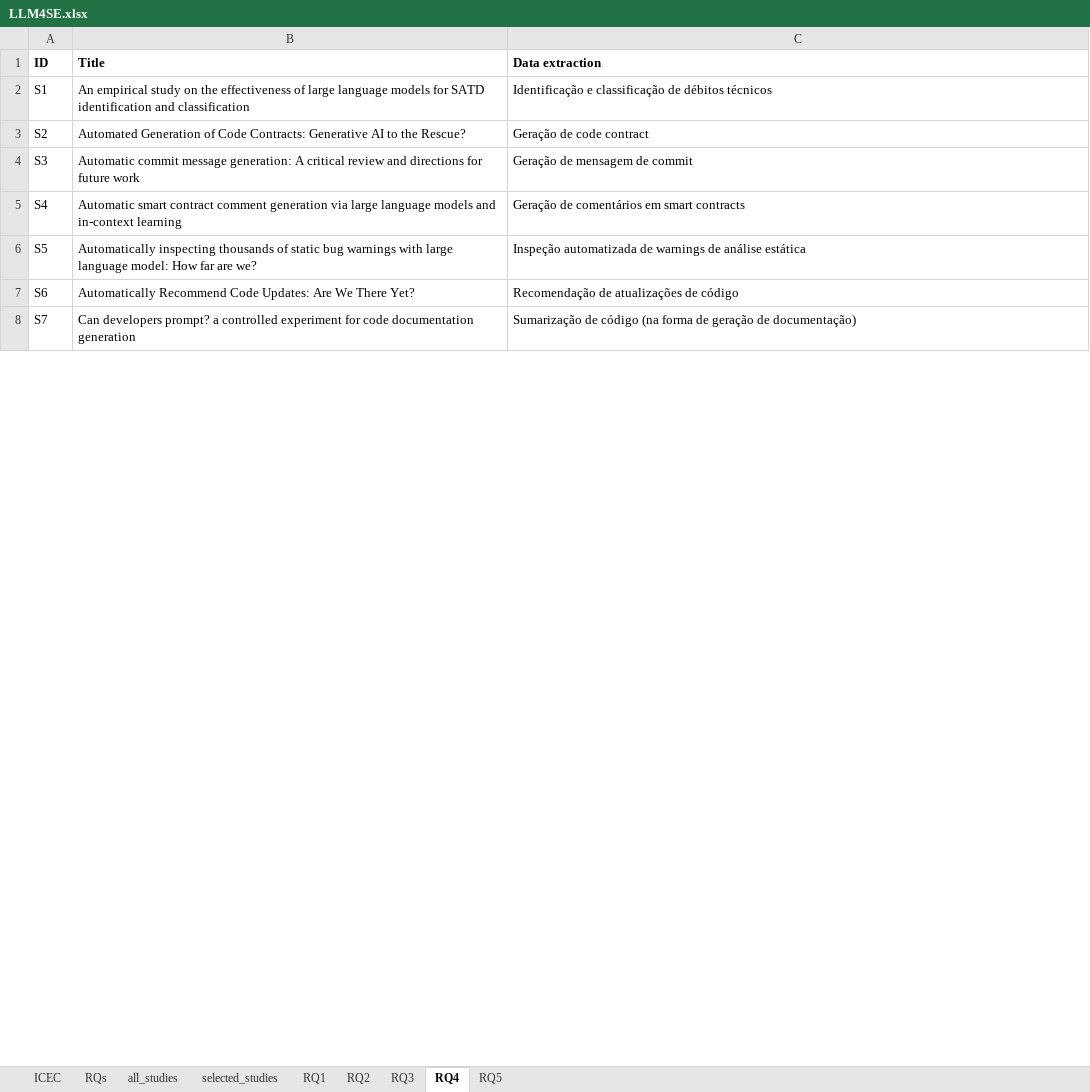
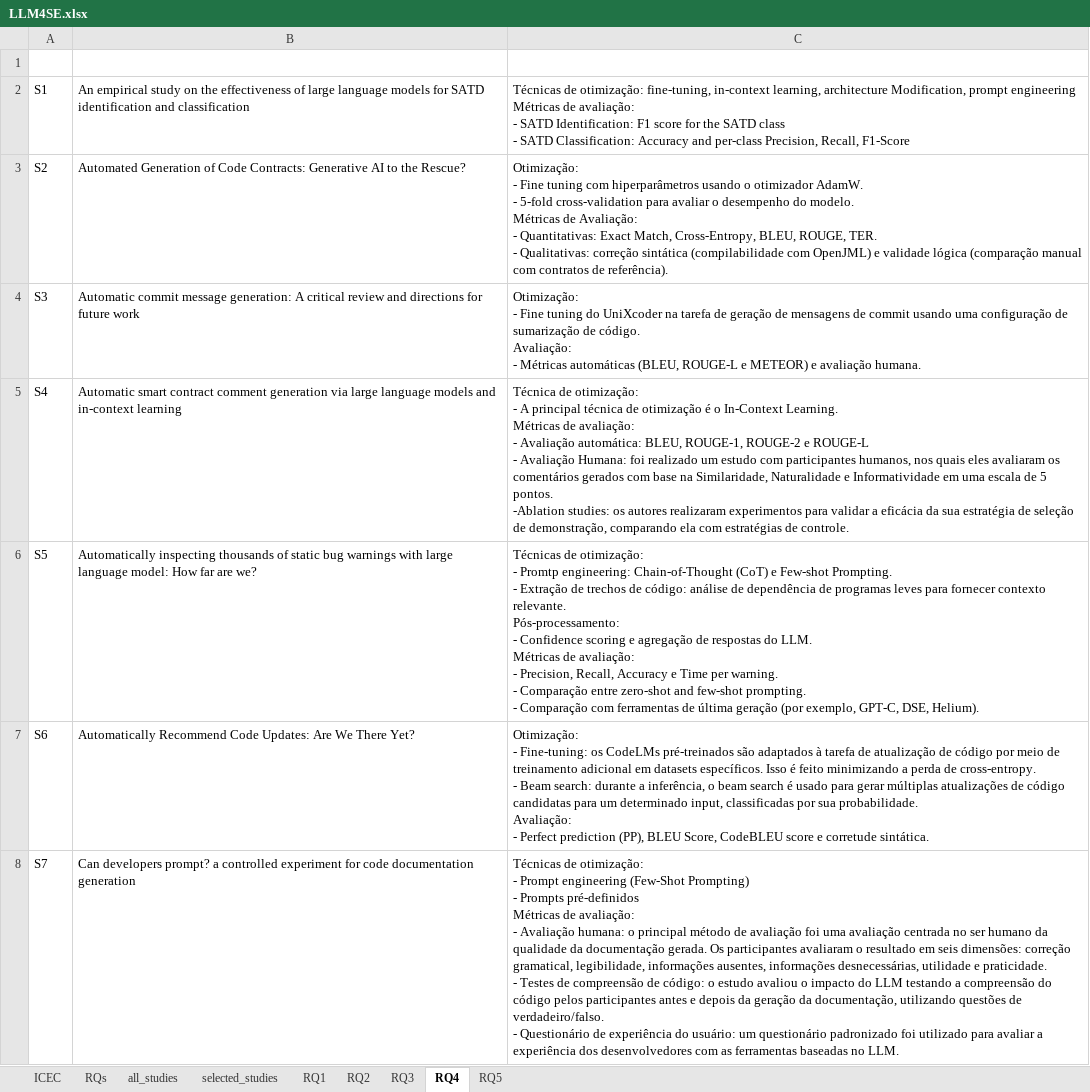
Before and after one commit to aisepucrio/llm4se-snowballing, an Excel workbook: docs/LLM4SE.xlsx, sheet RQ4, drawn as a sheet; only a part is shown; values as stored, in another font and other column widths than the file's, no borders; charts and pictures and table styles not drawn; ↵ is a line break in a cell; the diff covers the shown part only; the diff names each change by its address in the sheet, - before the commit and + after, or states it on an @@ line.

```diff
--- a/docs/LLM4SE.xlsx (sheet RQ4)
+++ b/docs/LLM4SE.xlsx (sheet RQ4)
-A1:C1 text colour: black
+A1:C1 text colour: #FFFFFF
-C2 (Data extraction): Identificação e classificação de débitos técnicos
+C2 (Data extraction): Técnicas de otimização: fine-tuning, in-context learning, architecture Modification, prompt engineering ↵ Métricas de avaliação: ↵ - SATD Identification: F1 score for the SATD class ↵ - SATD Classification: Accuracy and per-class Precision, Recall, F1-Score
-C3 (Data extraction): Geração de code contract
+C3 (Data extraction): Otimização: ↵ - Fine tuning com hiperparâmetros usando o otimizador AdamW. ↵ - 5-fold cross-validation para avaliar o desempenho do modelo. ↵ Métricas de Avaliação: ↵ - Quantitativas: Exact Match, Cross-Entropy, BLEU, ROUGE, TER. ↵ - Qualitativas: correção sintática (compilabilidade com OpenJML) e validade lógica (comparação manual com contratos de referência).
-C4 (Data extraction): Geração de mensagem de commit
+C4 (Data extraction): Otimização: ↵ - Fine tuning do UniXcoder na tarefa de geração de mensagens de commit usando uma configuração de sumarização de código. ↵ Avaliação: ↵ - Métricas automáticas (BLEU, ROUGE-L e METEOR) e avaliação humana.
-C5 (Data extraction): Geração de comentários em smart contracts
+C5 (Data extraction): Técnica de otimização: ↵ - A principal técnica de otimização é o In-Context Learning. ↵ Métricas de avaliação: ↵ - Avaliação automática: BLEU, ROUGE-1, ROUGE-2 e ROUGE-L ↵ - Avaliação Humana: foi realizado um estudo com participantes humanos, nos quais eles avaliaram os comentários gerados com base na Similaridade, Naturalidade e Informatividade em uma escala de 5 pontos. ↵ -Ablation studies: os autores realizaram experimentos para validar a eficácia da sua estratégia de seleção de demonstração, comparando ela com estratégias de controle.
-C6 (Data extraction): Inspeção automatizada de warnings de análise estática
+C6 (Data extraction): Técnicas de otimização: ↵ - Promtp engineering: Chain-of-Thought (CoT) e Few-shot Prompting. ↵ - Extração de trechos de código: análise de dependência de programas leves para fornecer contexto relevante. ↵ Pós-processamento: ↵ - Confidence scoring e agregação de respostas do LLM. ↵ Métricas de avaliação: ↵ - Precision, Recall, Accuracy e Time per warning. ↵ - Comparação entre zero-shot and few-shot prompting. ↵ - Comparação com ferramentas de última geração (por exemplo, GPT-C, DSE, Helium).
-C7 (Data extraction): Recomendação de atualizações de código
+C7 (Data extraction): Otimização: ↵ - Fine-tuning: os CodeLMs pré-treinados são adaptados à tarefa de atualização de código por meio de treinamento adicional em datasets específicos. Isso é feito minimizando a perda de cross-entropy. ↵ - Beam search: durante a inferência, o beam search é usado para gerar múltiplas atualizações de código candidatas para um determinado input, classificadas por sua probabilidade. ↵ Avaliação: ↵ - Perfect prediction (PP), BLEU Score, CodeBLEU score e corretude sintática.
-C8 (Data extraction): Sumarização de código (na forma de geração de documentação)
+C8 (Data extraction): Técnicas de otimização: ↵ - Prompt engineering (Few-Shot Prompting) ↵ - Prompts pré-definidos ↵ Métricas de avaliação: ↵ - Avaliação humana: o principal método de avaliação foi uma avaliação centrada no ser humano da qualidade da documentação gerada. Os participantes avaliaram o resultado em seis dimensões: correção gramatical, legibilidade, informações ausentes, informações desnecessárias, utilidade e praticidade. ↵ - Testes de compreensão de código: o estudo avaliou o impacto do LLM testando a compreensão do código pelos participantes antes e depois da geração da documentação, utilizando questões de verdadeiro/falso. ↵ - Questionário de experiência do usuário: um questionário padronizado foi utilizado para avaliar a experiência dos desenvolvedores com as ferramentas baseadas no LLM.
```
Also changed, not shown: 25 edited cells elsewhere in this sheet, sheet RQ1, sheet RQ3, sheet RQ2, sheet RQs.
